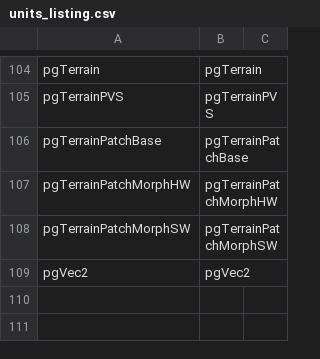
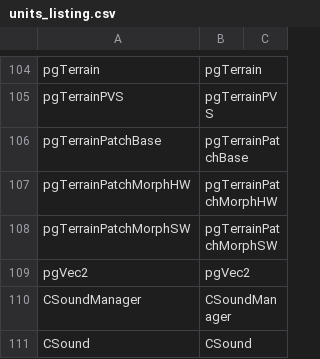
Before and after one commit to regratka/mkp, a CSV file: config/me2/units_listing.csv, drawn as a sheet; only a part is shown, gaps mark what is left out.

```diff
--- a/config/me2/units_listing.csv
+++ b/config/me2/units_listing.csv
@@ -109 +109,3 @@ pgTerrainPatchMorphSW,pgTerrainPatchMorphSW
 pgVec2,pgVec2
+CSoundManager,CSoundManager
+CSound,CSound
```
Also changed, not shown: config/me2/mapping.csv, 8 other files.
